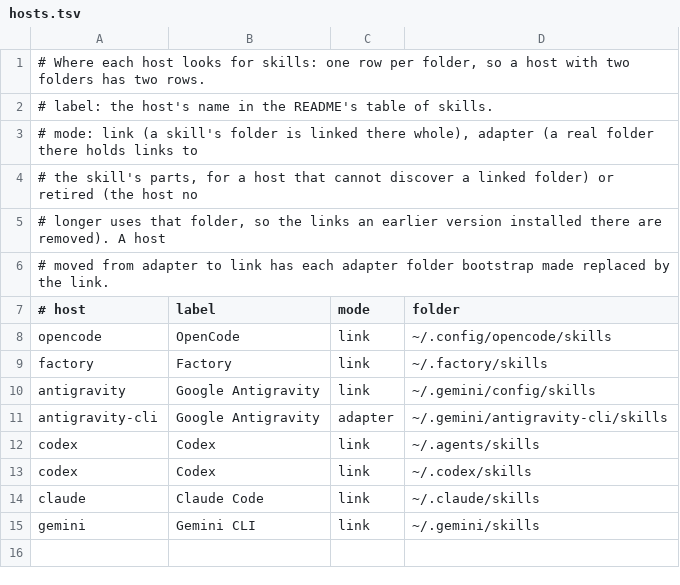
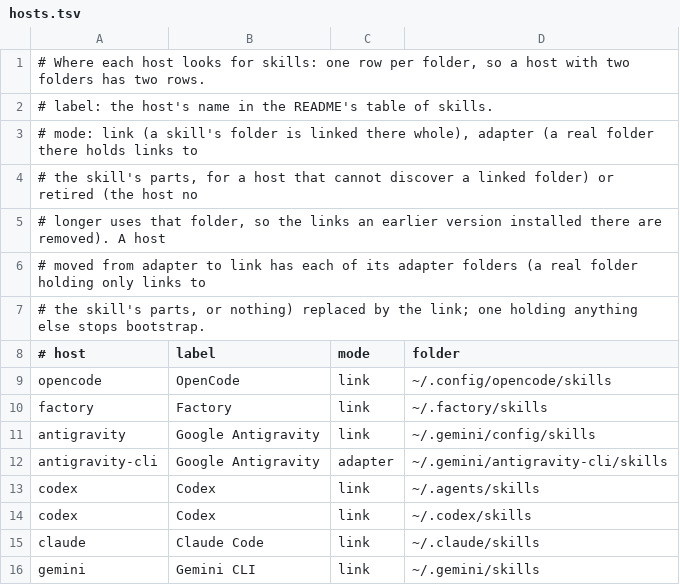
Before and after one commit to kristianbonnici/agent-skills, a TSV file: install/hosts.tsv, drawn as a sheet.

Commit message:
fix(bootstrap): review round 1 of the Antigravity move: old adapter folders go however they are reached
An adapter folder where a link now goes is one of links to the skill's parts from any checkout, with Finder's .DS_Store, or an empty one a stopped run left; bootstrap replaces it, and uninstall and a computer that leaves the host out remove it as an adapter folder. A folder holding anything else still stops bootstrap, now with what to do. A dry run no longer says it replaced one, ln -n keeps a second run from linking inside the skill, and the test checks Antigravity's new links.

```diff
--- a/install/hosts.tsv
+++ b/install/hosts.tsv
@@ -5,3 +5,4 @@
 #   longer uses that folder, so the links an earlier version installed there are removed). A host
-#   moved from adapter to link has each adapter folder bootstrap made replaced by the link.
+#   moved from adapter to link has each of its adapter folders (a real folder holding only links to
+#   the skill's parts, or nothing) replaced by the link; one holding anything else stops bootstrap.
 # host	label	mode	folder
```
Also changed, not shown: 3 other files.
